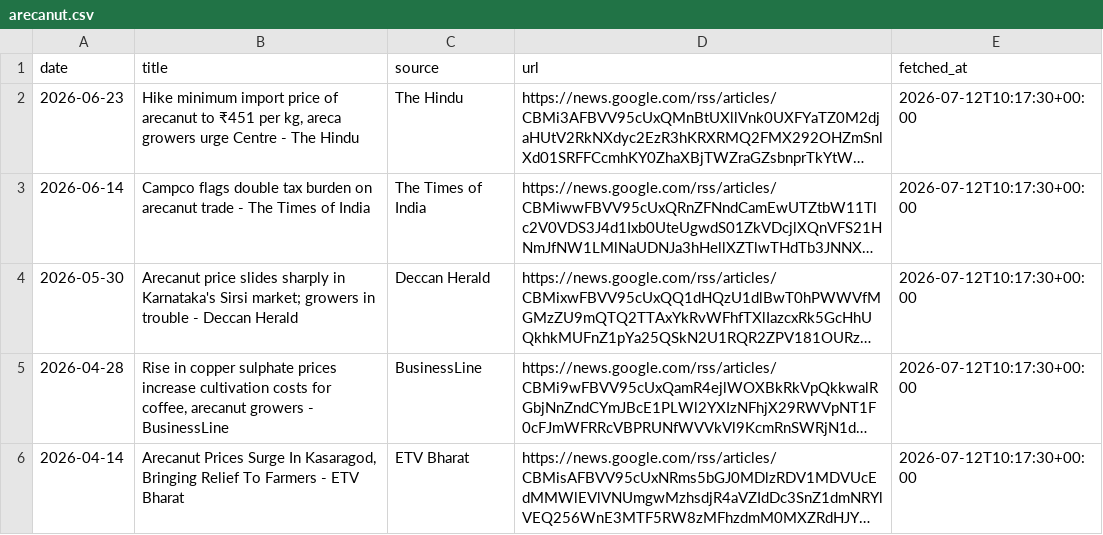
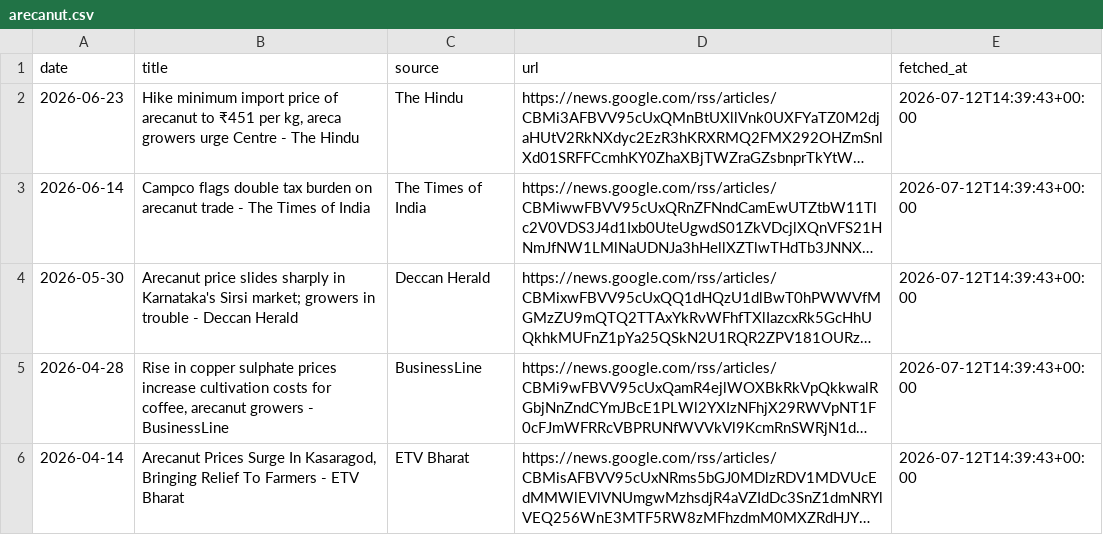
Before and after one commit to achuthpv/malabar-mandi-prices, a CSV file: data/news/arecanut.csv, drawn as a sheet; long unchanged cells end in …; the diff names each change by its address in the sheet, - before the commit and + after, or states it on an @@ line.

```diff
--- a/data/news/arecanut.csv
+++ b/data/news/arecanut.csv
-E2:E6 (fetched_at): 2026-07-12T10:17:30+00:00
+E2:E6 (fetched_at): 2026-07-12T14:39:43+00:00
```
Also changed, not shown: data/news/black-pepper.csv, data/news/coconut.csv, 2 other files.
